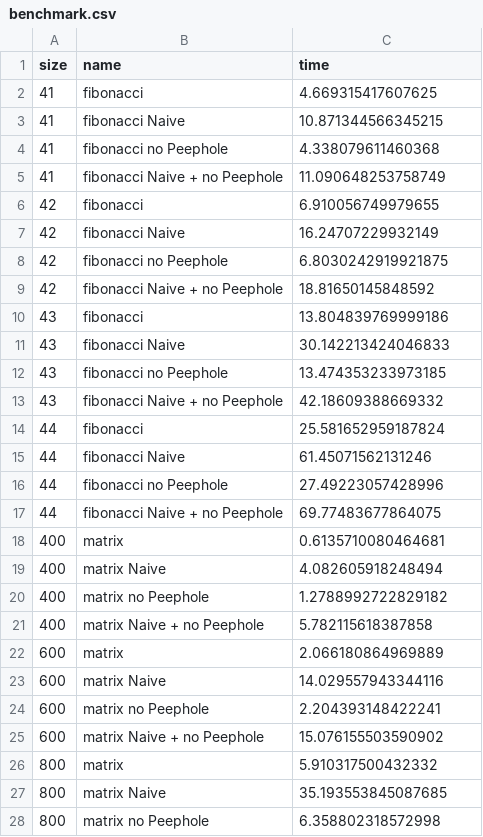
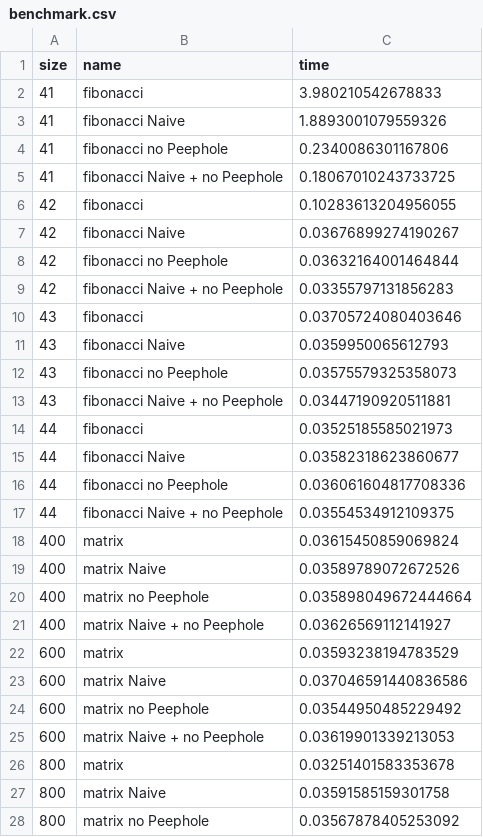
Before and after one commit to mikkn21/BachelorThesisGCC, a CSV file: benchmark/benchmark.csv, drawn as a sheet; only a part is shown; the diff covers the shown part only.

```diff
--- a/benchmark/benchmark.csv
+++ b/benchmark/benchmark.csv
@@ -1,28 +1,28 @@
 size,name,time
-41,fibonacci ,4.669315417607625
-41,fibonacci Naive,10.871344566345215
-41,fibonacci no Peephole,4.338079611460368
-41,fibonacci Naive + no Peephole,11.090648253758749
-42,fibonacci ,6.910056749979655
-42,fibonacci Naive,16.24707229932149
-42,fibonacci no Peephole,6.8030242919921875
-42,fibonacci Naive + no Peephole,18.81650145848592
-43,fibonacci ,13.804839769999186
-43,fibonacci Naive,30.142213424046833
-43,fibonacci no Peephole,13.474353233973185
-43,fibonacci Naive + no Peephole,42.18609388669332
-44,fibonacci ,25.581652959187824
-44,fibonacci Naive,61.45071562131246
-44,fibonacci no Peephole,27.49223057428996
-44,fibonacci Naive + no Peephole,69.77483677864075
-400,matrix ,0.6135710080464681
-400,matrix Naive,4.082605918248494
-400,matrix no Peephole,1.2788992722829182
-400,matrix Naive + no Peephole,5.782115618387858
-600,matrix ,2.066180864969889
-600,matrix Naive,14.029557943344116
-600,matrix no Peephole,2.204393148422241
-600,matrix Naive + no Peephole,15.076155503590902
-800,matrix ,5.910317500432332
-800,matrix Naive,35.193553845087685
-800,matrix no Peephole,6.358802318572998
+41,fibonacci ,3.980210542678833
+41,fibonacci Naive,1.8893001079559326
+41,fibonacci no Peephole,0.2340086301167806
+41,fibonacci Naive + no Peephole,0.18067010243733725
+42,fibonacci ,0.10283613204956055
+42,fibonacci Naive,0.03676899274190267
+42,fibonacci no Peephole,0.03632164001464844
+42,fibonacci Naive + no Peephole,0.03355797131856283
+43,fibonacci ,0.03705724080403646
+43,fibonacci Naive,0.0359950065612793
+43,fibonacci no Peephole,0.03575579325358073
+43,fibonacci Naive + no Peephole,0.03447190920511881
+44,fibonacci ,0.03525185585021973
+44,fibonacci Naive,0.03582318623860677
+44,fibonacci no Peephole,0.036061604817708336
+44,fibonacci Naive + no Peephole,0.03554534912109375
+400,matrix ,0.03615450859069824
+400,matrix Naive,0.03589789072672526
+400,matrix no Peephole,0.035898049672444664
+400,matrix Naive + no Peephole,0.03626569112141927
+600,matrix ,0.03593238194783529
+600,matrix Naive,0.037046591440836586
+600,matrix no Peephole,0.03544950485229492
+600,matrix Naive + no Peephole,0.03619901339213053
+800,matrix ,0.03251401583353678
+800,matrix Naive,0.03591585159301758
+800,matrix no Peephole,0.03567878405253092
```
Also changed, not shown: 21 edited cells elsewhere in this file, 8 other files.
